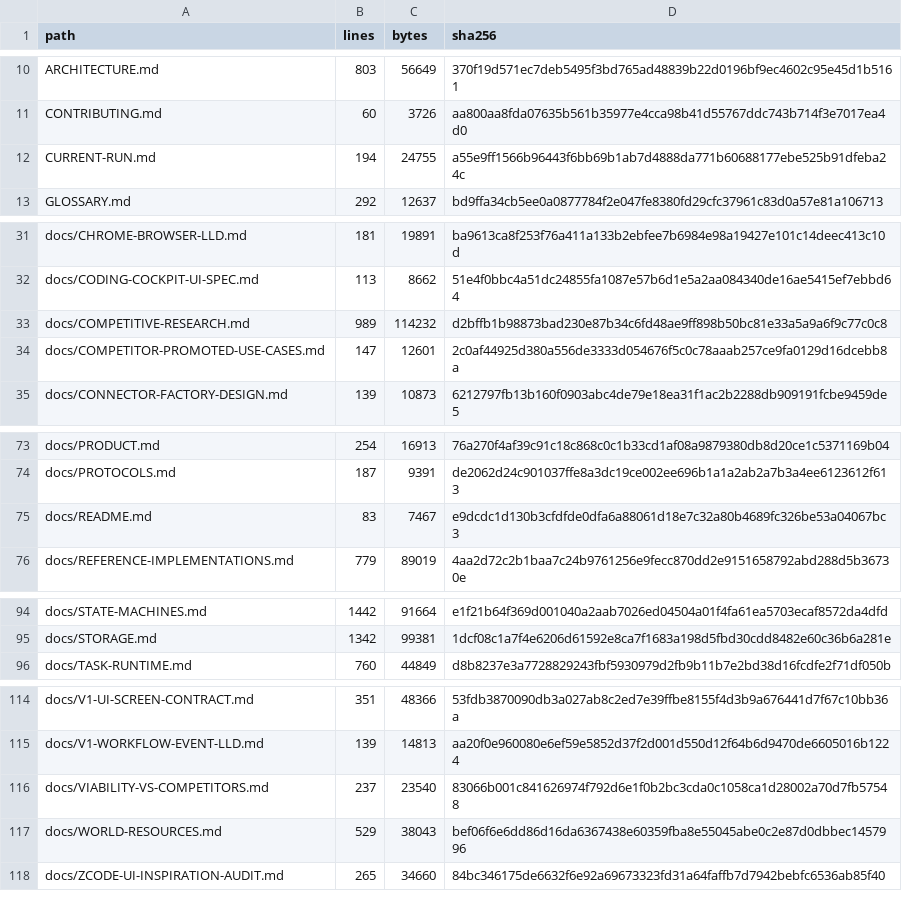
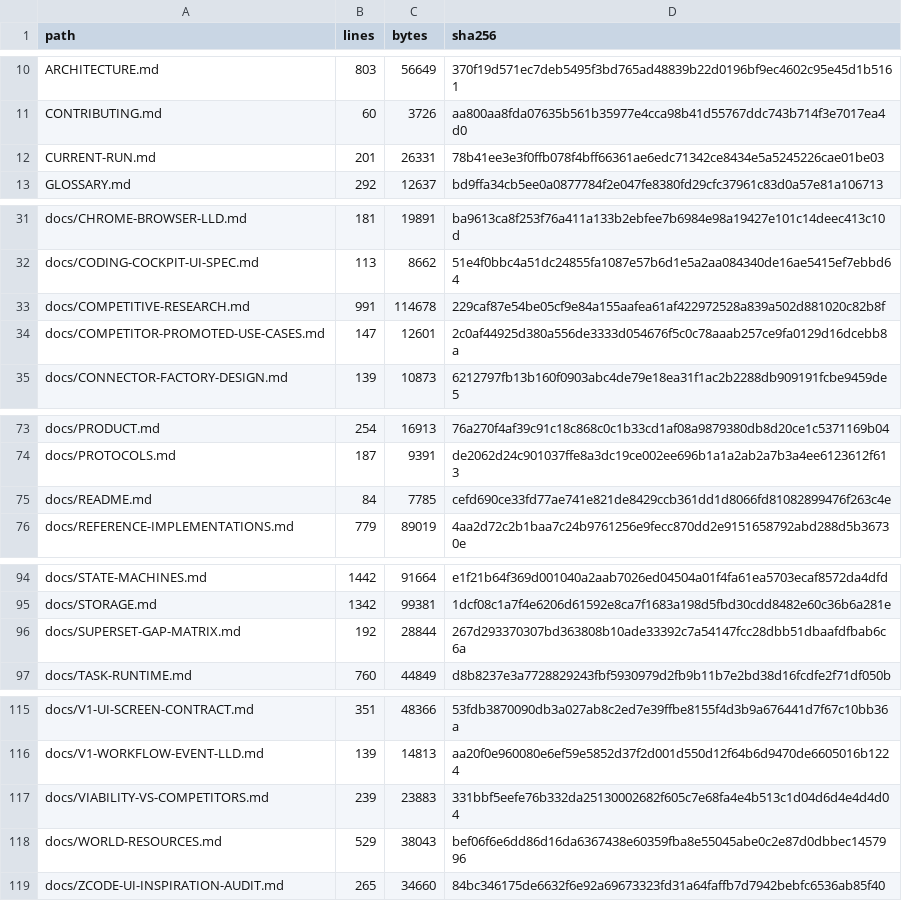
Before and after one commit to sarv-projects/LiteCowork, a CSV file: docs/audit/active-corpus-manifest.csv, drawn as a sheet; only a part is shown, gaps mark what is left out.

```diff
--- a/docs/audit/active-corpus-manifest.csv
+++ b/docs/audit/active-corpus-manifest.csv
@@ -11,3 +11,3 @@ ARCHITECTURE.md,803,56649,370f19d571ec7deb5495f3bd765ad48839b22d0196bf9ec4602c95
 CONTRIBUTING.md,60,3726,aa800aa8fda07635b561b35977e4cca98b41d55767ddc743b714f3e7017ea4d0
-CURRENT-RUN.md,194,24755,a55e9ff1566b96443f6bb69b1ab7d4888da771b60688177ebe525b91dfeba24c
+CURRENT-RUN.md,201,26331,78b41ee3e3f0ffb078f4bff66361ae6edc71342ce8434e5a5245226cae01be03
 GLOSSARY.md,292,12637,bd9ffa34cb5ee0a0877784f2e047fe8380fd29cfc37961c83d0a57e81a106713
@@ -32,3 +32,3 @@ docs/CHROME-BROWSER-LLD.md,181,19891,ba9613ca8f253f76a411a133b2ebfee7b6984e98a19
 docs/CODING-COCKPIT-UI-SPEC.md,113,8662,51e4f0bbc4a51dc24855fa1087e57b6d1e5a2aa084340de16ae5415ef7ebbd64
-docs/COMPETITIVE-RESEARCH.md,989,114232,d2bffb1b98873bad230e87b34c6fd48ae9ff898b50bc81e33a5a9a6f9c77c0c8
+docs/COMPETITIVE-RESEARCH.md,991,114678,229caf87e54be05cf9e84a155aafea61af422972528a839a502d881020c82b8f
 docs/COMPETITOR-PROMOTED-USE-CASES.md,147,12601,2c0af44925d380a556de3333d054676f5c0c78aaab257ce9fa0129d16dcebb8a
@@ -74,3 +74,3 @@ docs/PRODUCT.md,254,16913,76a270f4af39c91c18c868c0c1b33cd1af08a9879380db8d20ce1c
 docs/PROTOCOLS.md,187,9391,de2062d24c901037ffe8a3dc19ce002ee696b1a1a2ab2a7b3a4ee6123612f613
-docs/README.md,83,7467,e9dcdc1d130b3cfdfde0dfa6a88061d18e7c32a80b4689fc326be53a04067bc3
+docs/README.md,84,7785,cefd690ce33fd77ae741e821de8429ccb361dd1d8066fd81082899476f263c4e
 docs/REFERENCE-IMPLEMENTATIONS.md,779,89019,4aa2d72c2b1baa7c24b9761256e9fecc870dd2e9151658792abd288d5b36730e
@@ -95,2 +95,3 @@ docs/STATE-MACHINES.md,1442,91664,e1f21b64f369d001040a2aab7026ed04504a01f4fa61ea
 docs/STORAGE.md,1342,99381,1dcf08c1a7f4e6206d61592e8ca7f1683a198d5fbd30cdd8482e60c36b6a281e
+docs/SUPERSET-GAP-MATRIX.md,192,28844,267d293370307bd363808b10ade33392c7a54147fcc28dbb51dbaafdfbab6c6a
 docs/TASK-RUNTIME.md,760,44849,d8b8237e3a7728829243fbf5930979d2fb9b11b7e2bd38d16fcdfe2f71df050b
@@ -115,3 +116,3 @@ docs/V1-UI-SCREEN-CONTRACT.md,351,48366,53fdb3870090db3a027ab8c2ed7e39ffbe8155f4
 docs/V1-WORKFLOW-EVENT-LLD.md,139,14813,aa20f0e960080e6ef59e5852d37f2d001d550d12f64b6d9470de6605016b1224
-docs/VIABILITY-VS-COMPETITORS.md,237,23540,83066b001c841626974f792d6e1f0b2bc3cda0c1058ca1d28002a70d7fb57548
+docs/VIABILITY-VS-COMPETITORS.md,239,23883,331bbf5eefe76b332da25130002682f605c7e68fa4e4b513c1d04d6d4e4d4d04
 docs/WORLD-RESOURCES.md,529,38043,bef06f6e6dd86d16da6367438e60359fba8e55045abe0c2e87d0dbbec1457996
```
Also changed, not shown: docs/audit/V1-MARKDOWN-INVENTORY.csv, 9 other files.
